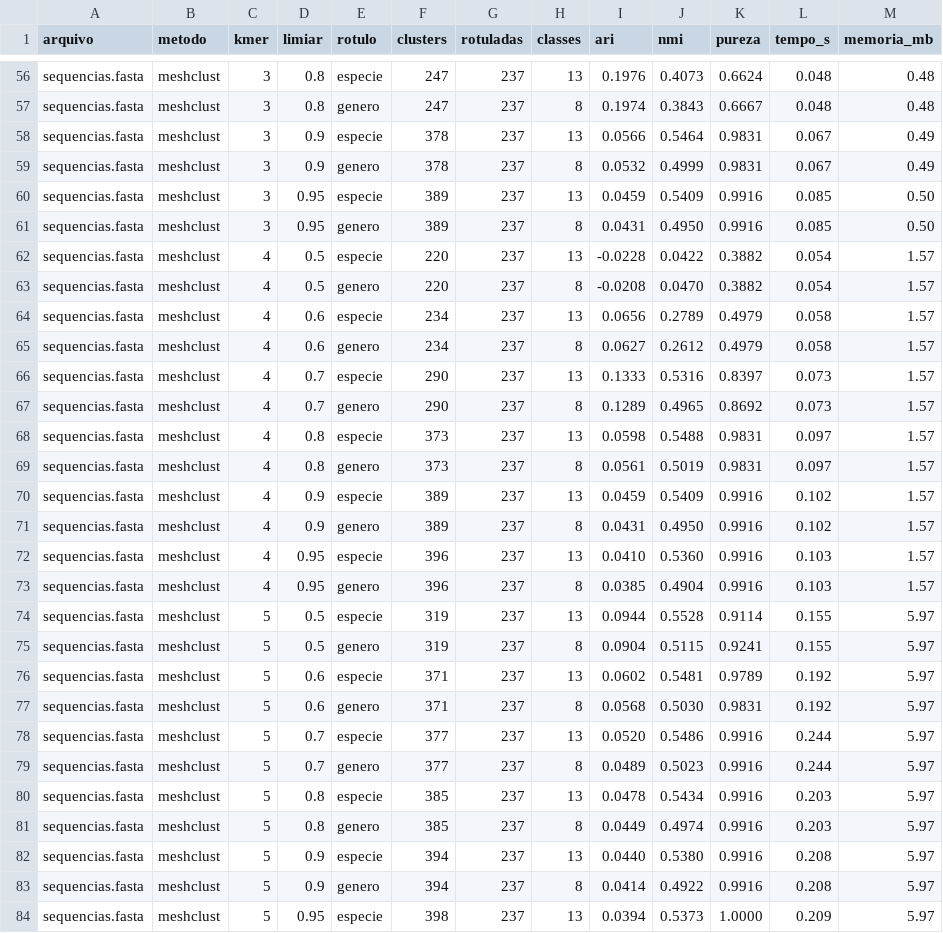
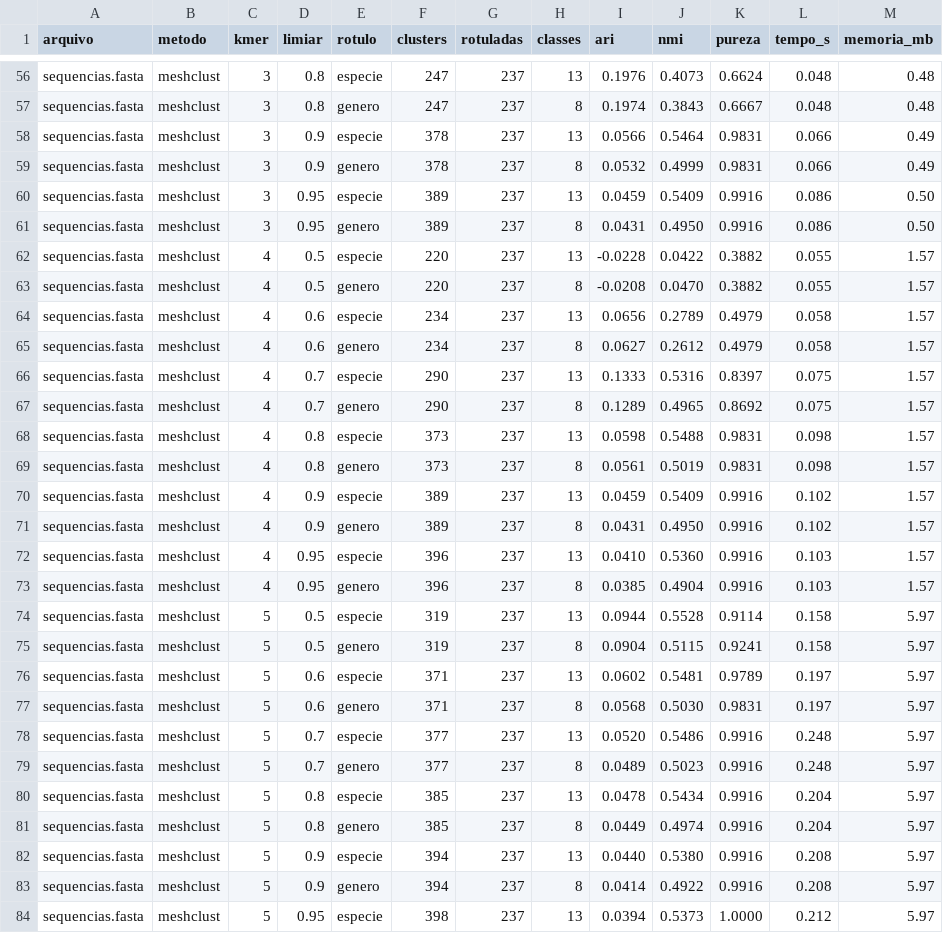
Before and after one commit to LucasBarbosaRocha/PyMeShClust, a CSV file: resultados.csv, drawn as a sheet; only a part is shown, gaps mark what is left out; the diff covers the shown part only.

```diff
--- a/resultados.csv
+++ b/resultados.csv
@@ -57,14 +57,14 @@ sequencias.fasta,meshclust,3,0.8,especie,247,237,13,0.1976,0.4073,0.6624,0.048,0
 sequencias.fasta,meshclust,3,0.8,genero,247,237,8,0.1974,0.3843,0.6667,0.048,0.48
-sequencias.fasta,meshclust,3,0.9,especie,378,237,13,0.0566,0.5464,0.9831,0.067,0.49
-sequencias.fasta,meshclust,3,0.9,genero,378,237,8,0.0532,0.4999,0.9831,0.067,0.49
-sequencias.fasta,meshclust,3,0.95,especie,389,237,13,0.0459,0.5409,0.9916,0.085,0.50
-sequencias.fasta,meshclust,3,0.95,genero,389,237,8,0.0431,0.4950,0.9916,0.085,0.50
-sequencias.fasta,meshclust,4,0.5,especie,220,237,13,-0.0228,0.0422,0.3882,0.054,1.57
-sequencias.fasta,meshclust,4,0.5,genero,220,237,8,-0.0208,0.0470,0.3882,0.054,1.57
+sequencias.fasta,meshclust,3,0.9,especie,378,237,13,0.0566,0.5464,0.9831,0.066,0.49
+sequencias.fasta,meshclust,3,0.9,genero,378,237,8,0.0532,0.4999,0.9831,0.066,0.49
+sequencias.fasta,meshclust,3,0.95,especie,389,237,13,0.0459,0.5409,0.9916,0.086,0.50
+sequencias.fasta,meshclust,3,0.95,genero,389,237,8,0.0431,0.4950,0.9916,0.086,0.50
+sequencias.fasta,meshclust,4,0.5,especie,220,237,13,-0.0228,0.0422,0.3882,0.055,1.57
+sequencias.fasta,meshclust,4,0.5,genero,220,237,8,-0.0208,0.0470,0.3882,0.055,1.57
 sequencias.fasta,meshclust,4,0.6,especie,234,237,13,0.0656,0.2789,0.4979,0.058,1.57
 sequencias.fasta,meshclust,4,0.6,genero,234,237,8,0.0627,0.2612,0.4979,0.058,1.57
-sequencias.fasta,meshclust,4,0.7,especie,290,237,13,0.1333,0.5316,0.8397,0.073,1.57
-sequencias.fasta,meshclust,4,0.7,genero,290,237,8,0.1289,0.4965,0.8692,0.073,1.57
-sequencias.fasta,meshclust,4,0.8,especie,373,237,13,0.0598,0.5488,0.9831,0.097,1.57
-sequencias.fasta,meshclust,4,0.8,genero,373,237,8,0.0561,0.5019,0.9831,0.097,1.57
+sequencias.fasta,meshclust,4,0.7,especie,290,237,13,0.1333,0.5316,0.8397,0.075,1.57
+sequencias.fasta,meshclust,4,0.7,genero,290,237,8,0.1289,0.4965,0.8692,0.075,1.57
+sequencias.fasta,meshclust,4,0.8,especie,373,237,13,0.0598,0.5488,0.9831,0.098,1.57
+sequencias.fasta,meshclust,4,0.8,genero,373,237,8,0.0561,0.5019,0.9831,0.098,1.57
 sequencias.fasta,meshclust,4,0.9,especie,389,237,13,0.0459,0.5409,0.9916,0.102,1.57
@@ -73,12 +73,12 @@ sequencias.fasta,meshclust,4,0.95,especie,396,237,13,0.0410,0.5360,0.9916,0.103,
 sequencias.fasta,meshclust,4,0.95,genero,396,237,8,0.0385,0.4904,0.9916,0.103,1.57
-sequencias.fasta,meshclust,5,0.5,especie,319,237,13,0.0944,0.5528,0.9114,0.155,5.97
-sequencias.fasta,meshclust,5,0.5,genero,319,237,8,0.0904,0.5115,0.9241,0.155,5.97
-sequencias.fasta,meshclust,5,0.6,especie,371,237,13,0.0602,0.5481,0.9789,0.192,5.97
-sequencias.fasta,meshclust,5,0.6,genero,371,237,8,0.0568,0.5030,0.9831,0.192,5.97
-sequencias.fasta,meshclust,5,0.7,especie,377,237,13,0.0520,0.5486,0.9916,0.244,5.97
-sequencias.fasta,meshclust,5,0.7,genero,377,237,8,0.0489,0.5023,0.9916,0.244,5.97
-sequencias.fasta,meshclust,5,0.8,especie,385,237,13,0.0478,0.5434,0.9916,0.203,5.97
-sequencias.fasta,meshclust,5,0.8,genero,385,237,8,0.0449,0.4974,0.9916,0.203,5.97
+sequencias.fasta,meshclust,5,0.5,especie,319,237,13,0.0944,0.5528,0.9114,0.158,5.97
+sequencias.fasta,meshclust,5,0.5,genero,319,237,8,0.0904,0.5115,0.9241,0.158,5.97
+sequencias.fasta,meshclust,5,0.6,especie,371,237,13,0.0602,0.5481,0.9789,0.197,5.97
+sequencias.fasta,meshclust,5,0.6,genero,371,237,8,0.0568,0.5030,0.9831,0.197,5.97
+sequencias.fasta,meshclust,5,0.7,especie,377,237,13,0.0520,0.5486,0.9916,0.248,5.97
+sequencias.fasta,meshclust,5,0.7,genero,377,237,8,0.0489,0.5023,0.9916,0.248,5.97
+sequencias.fasta,meshclust,5,0.8,especie,385,237,13,0.0478,0.5434,0.9916,0.204,5.97
+sequencias.fasta,meshclust,5,0.8,genero,385,237,8,0.0449,0.4974,0.9916,0.204,5.97
 sequencias.fasta,meshclust,5,0.9,especie,394,237,13,0.0440,0.5380,0.9916,0.208,5.97
 sequencias.fasta,meshclust,5,0.9,genero,394,237,8,0.0414,0.4922,0.9916,0.208,5.97
-sequencias.fasta,meshclust,5,0.95,especie,398,237,13,0.0394,0.5373,1.0000,0.209,5.97
+sequencias.fasta,meshclust,5,0.95,especie,398,237,13,0.0394,0.5373,1.0000,0.212,5.97
```
Also changed, not shown: 4 removed rows and 65 edited cells elsewhere in this file, 3 other files.
